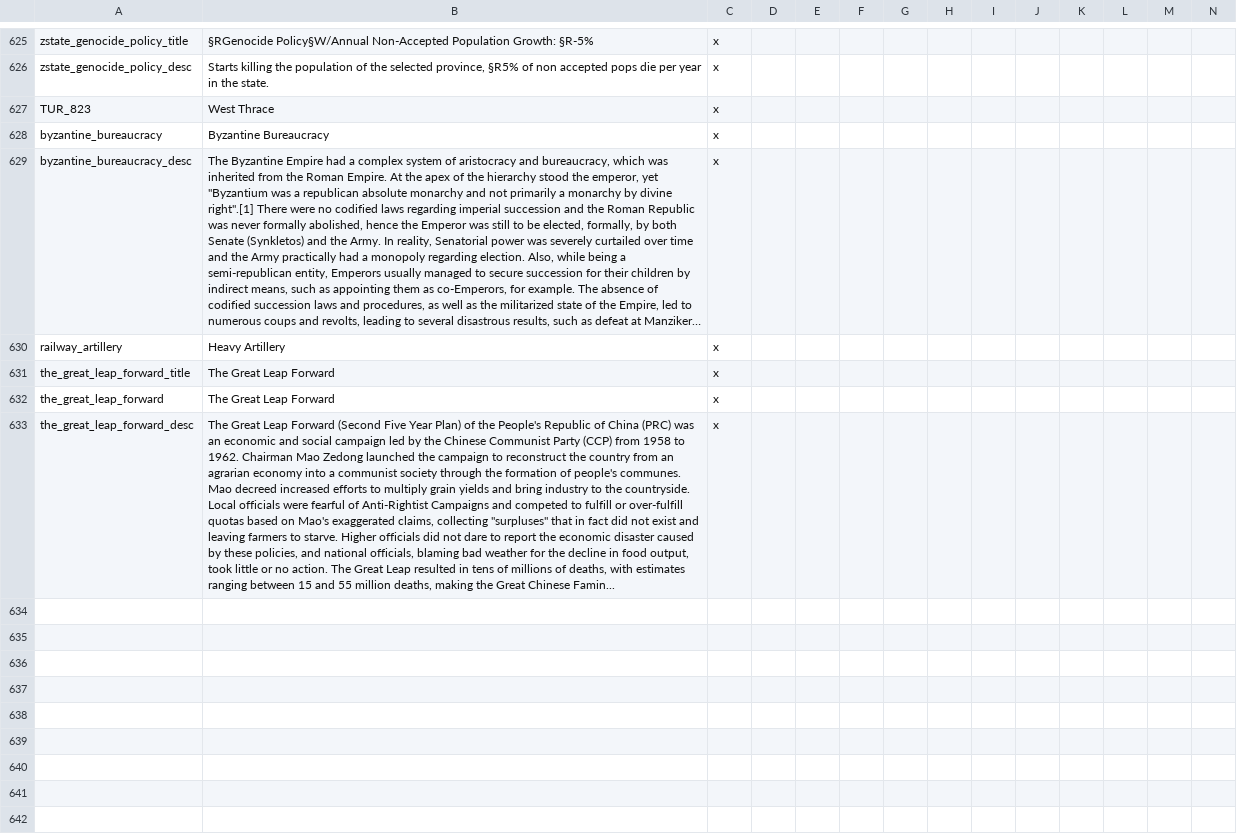
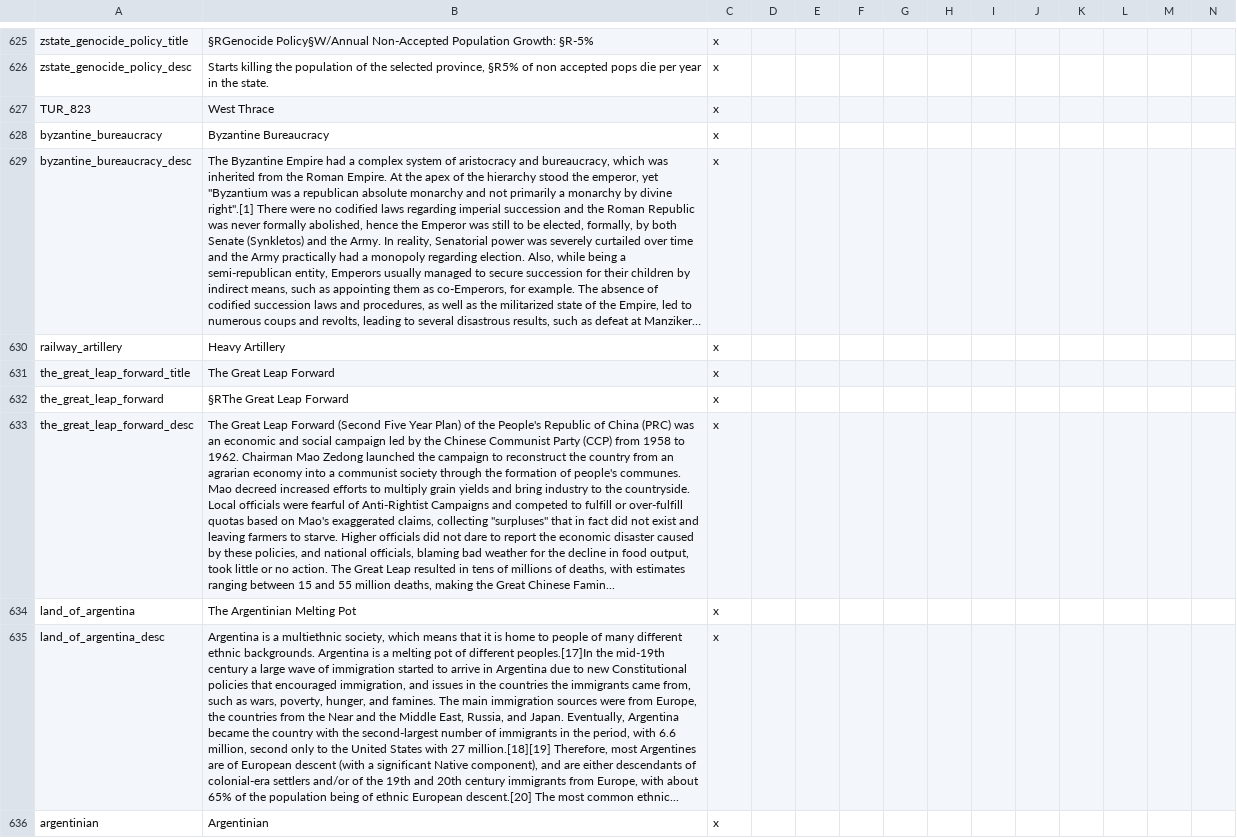
Before and after one commit to Mercury25426/MPVictoriaUniversalis-, a CSV file: localisation/newloc.csv, drawn as a sheet; only a part is shown, gaps mark what is left out; long unchanged cells end in …; rows hold the shown columns only; the diff covers the shown part only; the diff names each change by its address in the sheet, - before the commit and + after, or states it on an @@ line.

```diff
--- a/localisation/newloc.csv
+++ b/localisation/newloc.csv
-B632: The Great Leap Forward
+B632: §RThe Great Leap Forward
+row 634: land_of_argentina | The Argentinian Melting Pot | x
+row 635: land_of_argentina_desc | Argentina is a multiethnic society, which means that it is home to people of many different ethnic backgrounds. Argentina is a melting pot of different peoples.[17]In the mid-19th century a large wave of immigration started to arrive in Argentina due to new Constitutional policies that encouraged immigration, and issues in the countries the immigrants came from, such as wars, poverty, hunger, and famines. The main immigration sources were from Europe, the countries from the Near and the Middle East, Russia, and Japan. Eventually, Argentina became the country with the second-largest number of immigrants in the period, with 6.6 million, second only to the United States with 27 million.[18][19] Therefore, most Argentines are of European descent (with a significant Native component), and are either descendants of colonial-era settlers and/or of the 19th and 20th century immigrants from Europe, with about 65% of the population being of ethnic European descent.[20] The most common ethnic... | x
+row 636: argentinian | Argentinian | x
```
Also changed, not shown: 14 added rows elsewhere in this file, 33 other files.
